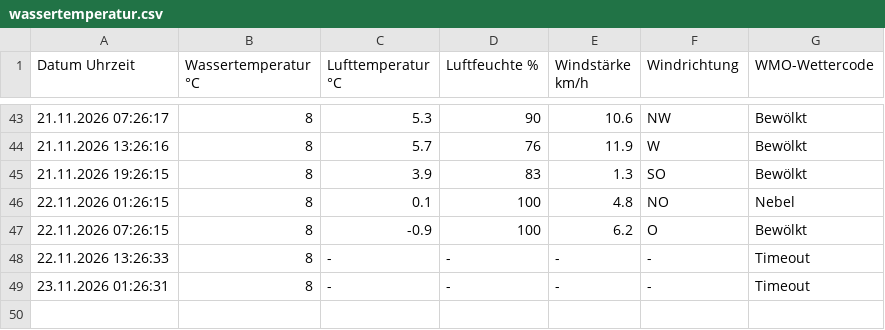
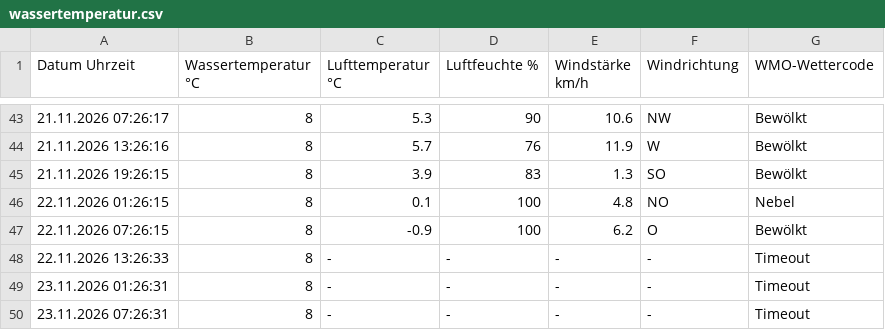
Before and after one commit to karl-hape/surftown-temperature, a CSV file: wassertemperatur.csv, drawn as a sheet; only a part is shown, gaps mark what is left out.

```diff
--- a/wassertemperatur.csv
+++ b/wassertemperatur.csv
@@ -49 +49,2 @@ Datum Uhrzeit; Wassertemperatur °C; Lufttemperatur °C; Luftfeuchte %; Windstä
 23.11.2026 01:26:31; 8; -; -; -; -; Timeout
+23.11.2026 07:26:31; 8; -; -; -; -; Timeout
```
